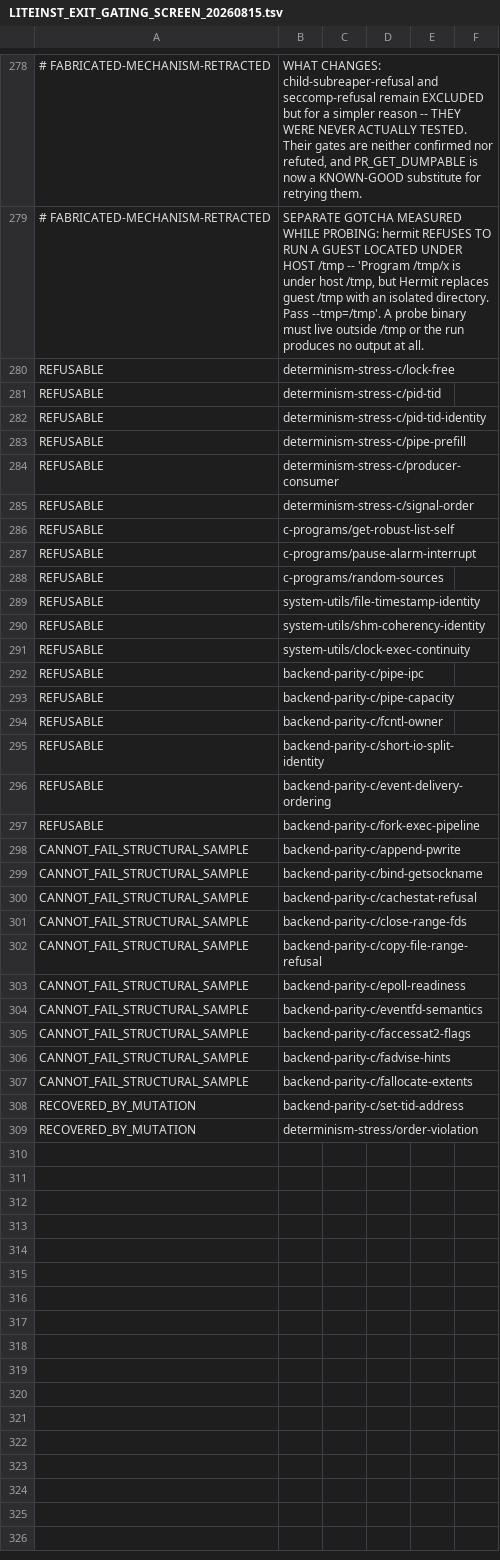
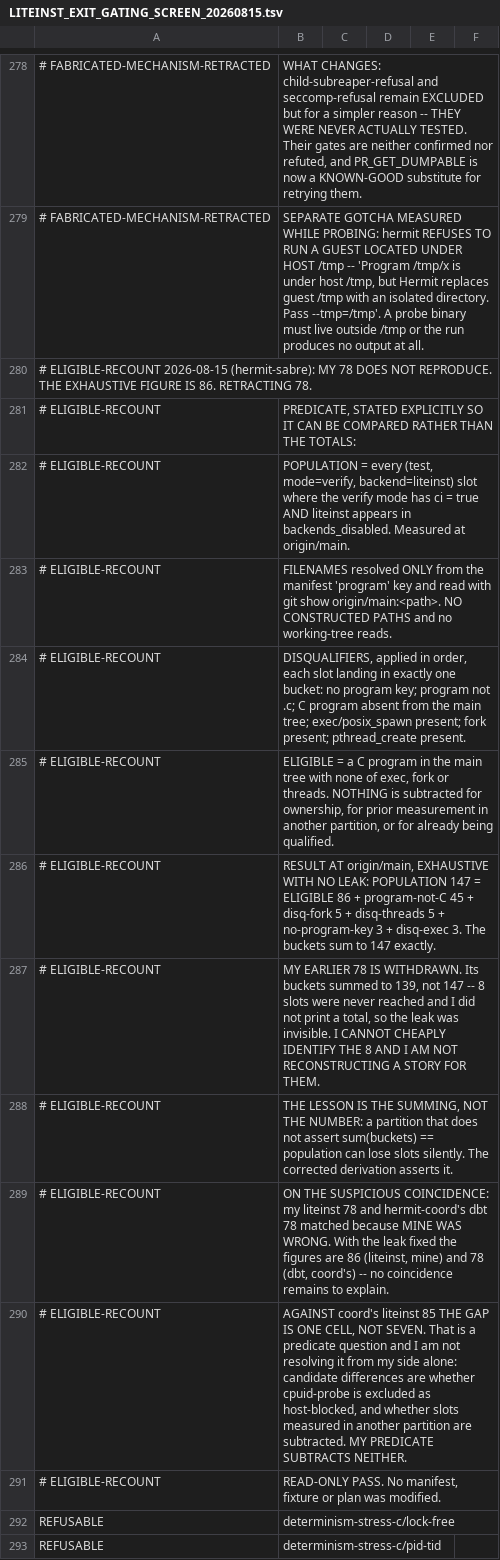
Before and after one commit to rrnewton/reverie, a TSV file: ai_docs/LITEINST_EXIT_GATING_SCREEN_20260815.tsv, drawn as a sheet; only a part is shown, gaps mark what is left out; the shorter side is filled out with more unchanged rows; the diff names each change by its address in the sheet, - before the commit and + after, or states it on an @@ line.

Commit message:
ai_docs: withdraw the 78 eligible figure; the exhaustive count is 86
The earlier partition's buckets summed to 139 against a population of 147, so
eight slots were lost silently and no total was printed to reveal it. The
corrected derivation asserts sum(buckets) == population and yields 86 eligible.

This also dissolves the coincidence with hermit-coord's dbt figure of 78: the
match existed because this figure was wrong. The remaining gap to coord's
liteinst 85 is one cell and is a predicate question, not an arithmetic one.

[impl agent, unresolved] [hermit2, devbig030]

```diff
--- a/ai_docs/LITEINST_EXIT_GATING_SCREEN_20260815.tsv
+++ b/ai_docs/LITEINST_EXIT_GATING_SCREEN_20260815.tsv
+row 280: # ELIGIBLE-RECOUNT 2026-08-15 (hermit-sabre): MY 78 DOES NOT REPRODUCE. THE EXHAUSTIVE FIGURE IS 86. RETRACTING 78.
+row 281: # ELIGIBLE-RECOUNT | PREDICATE, STATED EXPLICITLY SO IT CAN BE COMPARED RATHER THAN THE TOTALS:
+row 282: # ELIGIBLE-RECOUNT | POPULATION = every (test, mode=verify, backend=liteinst) slot where the verify mode has ci = true AND liteinst appears in backends_disabled. Measured at origin/main.
+row 283: # ELIGIBLE-RECOUNT | FILENAMES resolved ONLY from the manifest 'program' key and read with git show origin/main:<path>. NO CONSTRUCTED PATHS and no working-tree reads.
+row 284: # ELIGIBLE-RECOUNT | DISQUALIFIERS, applied in order, each slot landing in exactly one bucket: no program key; program not .c; C program absent from the main tree; exec/posix_spawn present; fork present; pthread_create present.
+row 285: # ELIGIBLE-RECOUNT | ELIGIBLE = a C program in the main tree with none of exec, fork or threads. NOTHING is subtracted for ownership, for prior measurement in another partition, or for already being qualified.
+row 286: # ELIGIBLE-RECOUNT | RESULT AT origin/main, EXHAUSTIVE WITH NO LEAK: POPULATION 147 = ELIGIBLE 86 + program-not-C 45 + disq-fork 5 + disq-threads 5 + no-program-key 3 + disq-exec 3. The buckets sum to 147 exactly.
+row 287: # ELIGIBLE-RECOUNT | MY EARLIER 78 IS WITHDRAWN. Its buckets summed to 139, not 147 -- 8 slots were never reached and I did not print a total, so the leak was invisible. I CANNOT CHEAPLY IDENTIFY THE 8 AND I AM NOT RECONSTRUCTING A STORY FOR THEM.
+row 288: # ELIGIBLE-RECOUNT | THE LESSON IS THE SUMMING, NOT THE NUMBER: a partition that does not assert sum(buckets) == population can lose slots silently. The corrected derivation asserts it.
+row 289: # ELIGIBLE-RECOUNT | ON THE SUSPICIOUS COINCIDENCE: my liteinst 78 and hermit-coord's dbt 78 matched because MINE WAS WRONG. With the leak fixed the figures are 86 (liteinst, mine) and 78 (dbt, coord's) -- no coincidence remains to explain.
+row 290: # ELIGIBLE-RECOUNT | AGAINST coord's liteinst 85 THE GAP IS ONE CELL, NOT SEVEN. That is a predicate question and I am not resolving it from my side alone: candidate differences are whether cpuid-probe is excluded as host-blocked, and whether slots measured in another partition are subtracted. MY PREDICATE SUBTRACTS NEITHER.
+row 291: # ELIGIBLE-RECOUNT | READ-ONLY PASS. No manifest, fixture or plan was modified.
```
